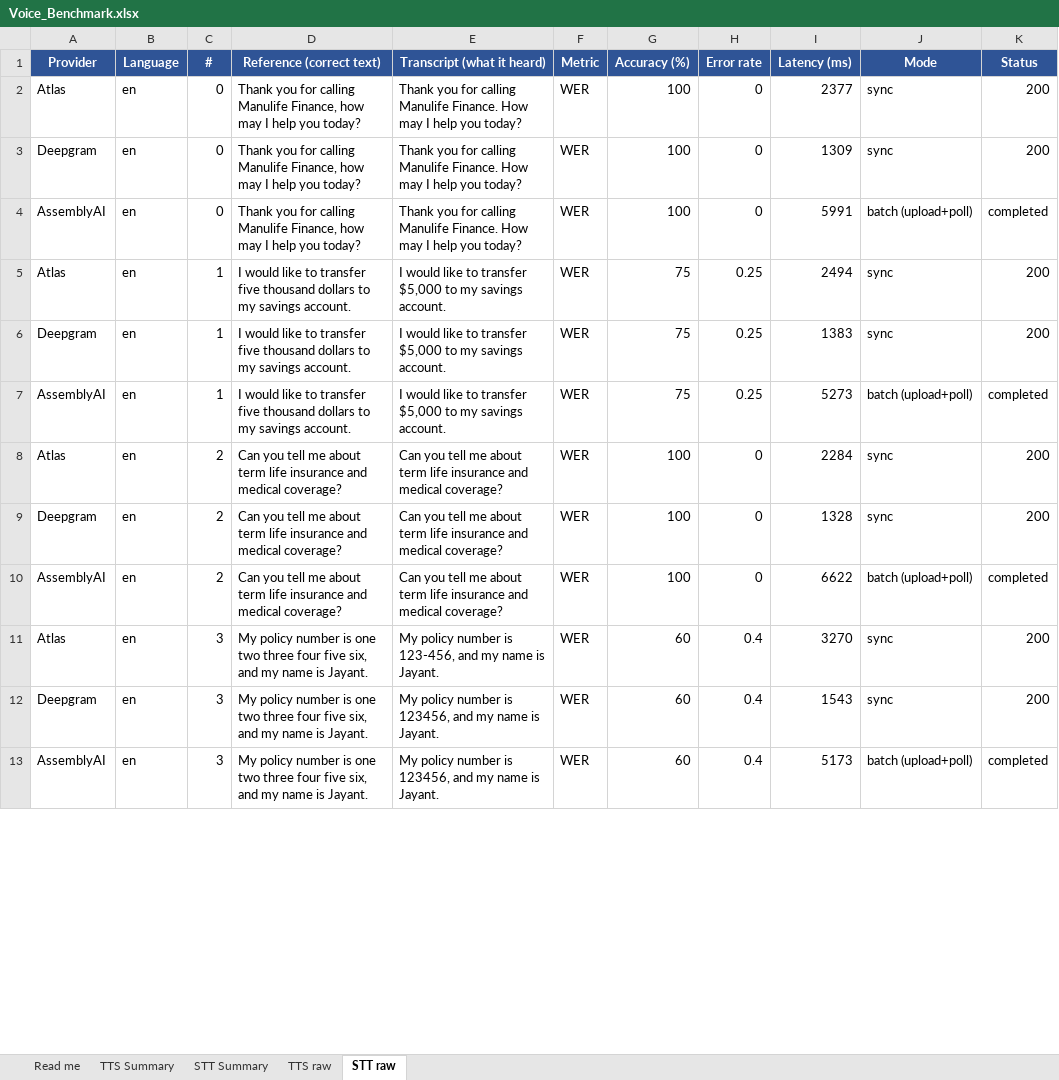
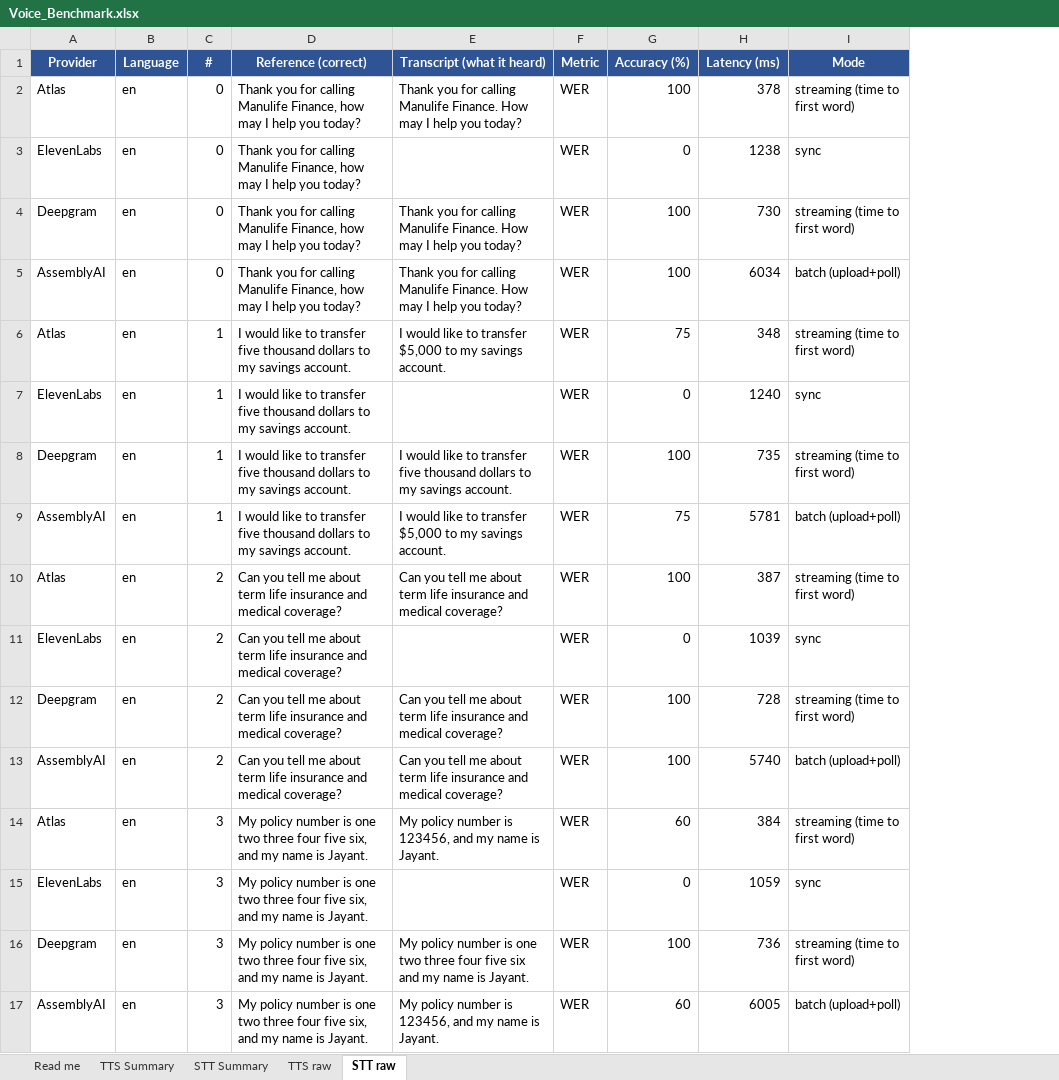
Before and after one commit to jayant200803/Daily-test, an Excel workbook: benchmark/Voice_Benchmark.xlsx, sheet STT raw, drawn as a sheet; only a part is shown; values as stored, in another font and other column widths than the file's, no borders; removed rows and columns are numbered as before the commit, all else as after; the diff covers the shown part only; the diff names each change by its address in the sheet, - before the commit and + after, or states it on an @@ line.

```diff
--- a/benchmark/Voice_Benchmark.xlsx (sheet STT raw)
+++ b/benchmark/Voice_Benchmark.xlsx (sheet STT raw)
-column H (Error rate), rows 2-13: 0 | 0 | 0 | 0.25 | 0.25 | 0.25 | 0 | 0 | 0 | 0.4 | 0.4 | 0.4
-column K (Status), rows 2-13: 200 | 200 | completed | 200 | 200 | completed | 200 | 200 | completed | 200 | 200 | completed
-D1: Reference (correct text)
+D1: Reference (correct)
-H2 (Latency (ms)): 2377
+H2 (Latency (ms)): 378
-I2 (Mode): sync
+I2 (Mode): streaming (time to first word)
+row 3: ElevenLabs | en | 0 | Thank you for calling Manulife Finance, how may I help you today? |  | WER | 0 | 1238 | sync
-H4 (Latency (ms)): 1309
+H4 (Latency (ms)): 730
-I4 (Mode): sync
+I4 (Mode): streaming (time to first word)
-H5 (Latency (ms)): 5991
+H5 (Latency (ms)): 6034
-H6 (Latency (ms)): 2494
+H6 (Latency (ms)): 348
-I6 (Mode): sync
+I6 (Mode): streaming (time to first word)
+row 7: ElevenLabs | en | 1 | I would like to transfer five thousand dollars to my savings account. |  | WER | 0 | 1240 | sync
-E8 (Transcript (what it heard)): …to transfer $5,000 to my…
+E8 (Transcript (what it heard)): …to transfer five thousand dollars to my…
-G8 (Accuracy (%)): 75
+G8 (Accuracy (%)): 100
-H8 (Latency (ms)): 1383
+H8 (Latency (ms)): 735
-I8 (Mode): sync
+I8 (Mode): streaming (time to first word)
-H9 (Latency (ms)): 5273
+H9 (Latency (ms)): 5781
-H10 (Latency (ms)): 2284
+H10 (Latency (ms)): 387
-I10 (Mode): sync
+I10 (Mode): streaming (time to first word)
+row 11: ElevenLabs | en | 2 | Can you tell me about term life insurance and medical coverage? |  | WER | 0 | 1039 | sync
-H12 (Latency (ms)): 1328
+H12 (Latency (ms)): 728
-I12 (Mode): sync
+I12 (Mode): streaming (time to first word)
-H13 (Latency (ms)): 6622
+H13 (Latency (ms)): 5740
-E14 (Transcript (what it heard)): …number is 123-456, and my…
+E14 (Transcript (what it heard)): …number is 123456, and my…
-H14 (Latency (ms)): 3270
+H14 (Latency (ms)): 384
-I14 (Mode): sync
+I14 (Mode): streaming (time to first word)
+row 15: ElevenLabs | en | 3 | My policy number is one two three four five six, and my name is Jayant. |  | WER | 0 | 1059 | sync
-E16 (Transcript (what it heard)): …number is 123456, and my…
+E16 (Transcript (what it heard)): …number is one two three four five six and my…
-G16 (Accuracy (%)): 60
+G16 (Accuracy (%)): 100
-H16 (Latency (ms)): 1543
+H16 (Latency (ms)): 736
-I16 (Mode): sync
+I16 (Mode): streaming (time to first word)
-H17 (Latency (ms)): 5173
+H17 (Latency (ms)): 6005
```
Also changed, not shown: 4 added rows and 29 edited cells elsewhere in this sheet, sheet TTS raw, sheet TTS Summary, sheet Read me, sheet STT Summary, 1 other file.
